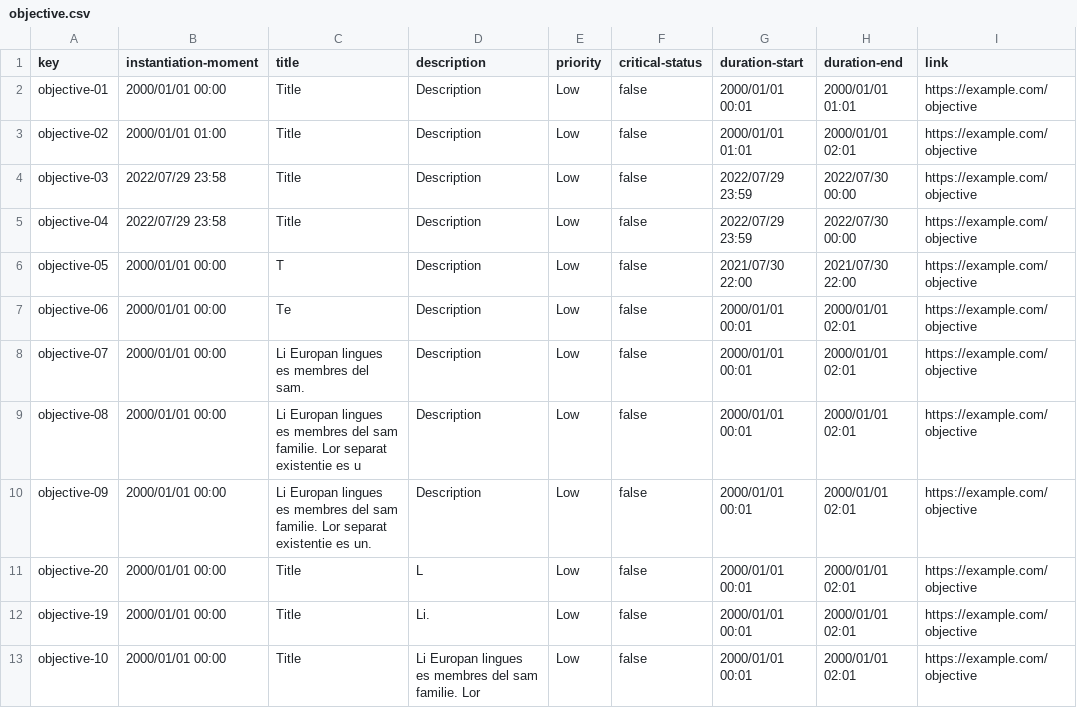
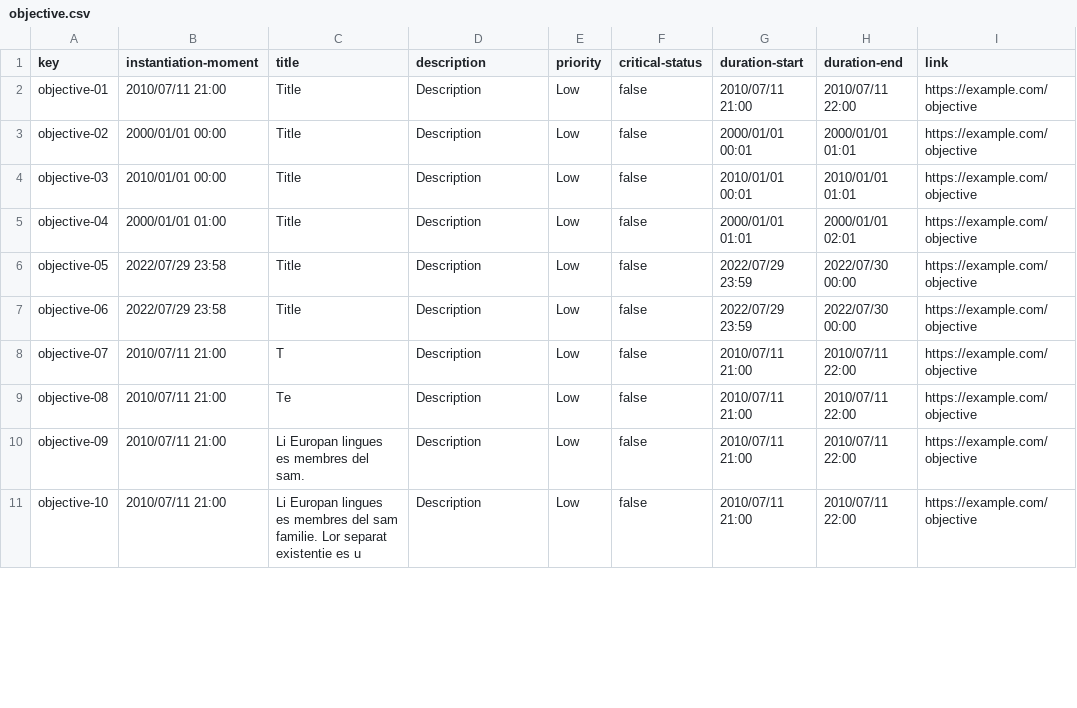
Before and after one commit to JesusFern/Acme-SF-D02, a CSV file: src/main/webapp/WEB-INF/resources/sample-data/objective.csv, drawn as a sheet; only a part is shown; the diff covers the shown part only.

Commit message:
Fix Objectives

```diff
--- a/src/main/webapp/WEB-INF/resources/sample-data/objective.csv
+++ b/src/main/webapp/WEB-INF/resources/sample-data/objective.csv
@@ -1,13 +1,11 @@
 key,instantiation-moment,title,description,priority,critical-status,duration-start,duration-end,link
-objective-01,2000/01/01 00:00,Title,Description,Low,false,2000/01/01 00:01,2000/01/01 01:01,https://example.com/objective
-objective-02,2000/01/01 01:00,Title,Description,Low,false,2000/01/01 01:01,2000/01/01 02:01,https://example.com/objective
-objective-03,2022/07/29 23:58,Title,Description,Low,false,2022/07/29 23:59,2022/07/30 00:00,https://example.com/objective
-objective-04,2022/07/29 23:58,Title,Description,Low,false,2022/07/29 23:59,2022/07/30 00:00,https://example.com/objective
-objective-05,2000/01/01 00:00,T,Description,Low,false,2021/07/30 22:00,2021/07/30 22:00,https://example.com/objective
-objective-06,2000/01/01 00:00,Te,Description,Low,false,2000/01/01 00:01,2000/01/01 02:01,https://example.com/objective
-objective-07,2000/01/01 00:00,Li Europan lingues es membres del sam.,Description,Low,false,2000/01/01 00:01,2000/01/01 02:01,https://example.com/objective
-objective-08,2000/01/01 00:00,Li Europan lingues es membres del sam familie. Lor separat existentie es u,Description,Low,false,2000/01/01 00:01,2000/01/01 02:01,https://example.com/objective
-objective-09,2000/01/01 00:00,Li Europan lingues es membres del sam familie. Lor separat existentie es un.,Description,Low,false,2000/01/01 00:01,2000/01/01 02:01,https://example.com/objective
-objective-20,2000/01/01 00:00,Title,L,Low,false,2000/01/01 00:01,2000/01/01 02:01,https://example.com/objective
-objective-19,2000/01/01 00:00,Title,Li.,Low,false,2000/01/01 00:01,2000/01/01 02:01,https://example.com/objective
-objective-10,2000/01/01 00:00,Title,Li Europan lingues es membres del sam familie. Lor,Low,false,2000/01/01 00:01,2000/01/01 02:01,https://example.com/objective
+objective-01,2010/07/11 21:00,Title,Description,Low,false,2010/07/11 21:00,2010/07/11 22:00,https://example.com/objective
+objective-02,2000/01/01 00:00,Title,Description,Low,false,2000/01/01 00:01,2000/01/01 01:01,https://example.com/objective
+objective-03,2010/01/01 00:00,Title,Description,Low,false,2010/01/01 00:01,2010/01/01 01:01,https://example.com/objective
+objective-04,2000/01/01 01:00,Title,Description,Low,false,2000/01/01 01:01,2000/01/01 02:01,https://example.com/objective
+objective-05,2022/07/29 23:58,Title,Description,Low,false,2022/07/29 23:59,2022/07/30 00:00,https://example.com/objective
+objective-06,2022/07/29 23:58,Title,Description,Low,false,2022/07/29 23:59,2022/07/30 00:00,https://example.com/objective
+objective-07,2010/07/11 21:00,T,Description,Low,false,2010/07/11 21:00,2010/07/11 22:00,https://example.com/objective
+objective-08,2010/07/11 21:00,Te,Description,Low,false,2010/07/11 21:00,2010/07/11 22:00,https://example.com/objective
+objective-09,2010/07/11 21:00,Li Europan lingues es membres del sam.,Description,Low,false,2010/07/11 21:00,2010/07/11 22:00,https://example.com/objective
+objective-10,2010/07/11 21:00,Li Europan lingues es membres del sam familie. Lor separat existentie es u,Description,Low,false,2010/07/11 21:00,2010/07/11 22:00,https://example.com/objective
```
Also changed, not shown: 4 added rows and 36 edited cells elsewhere in this file.
